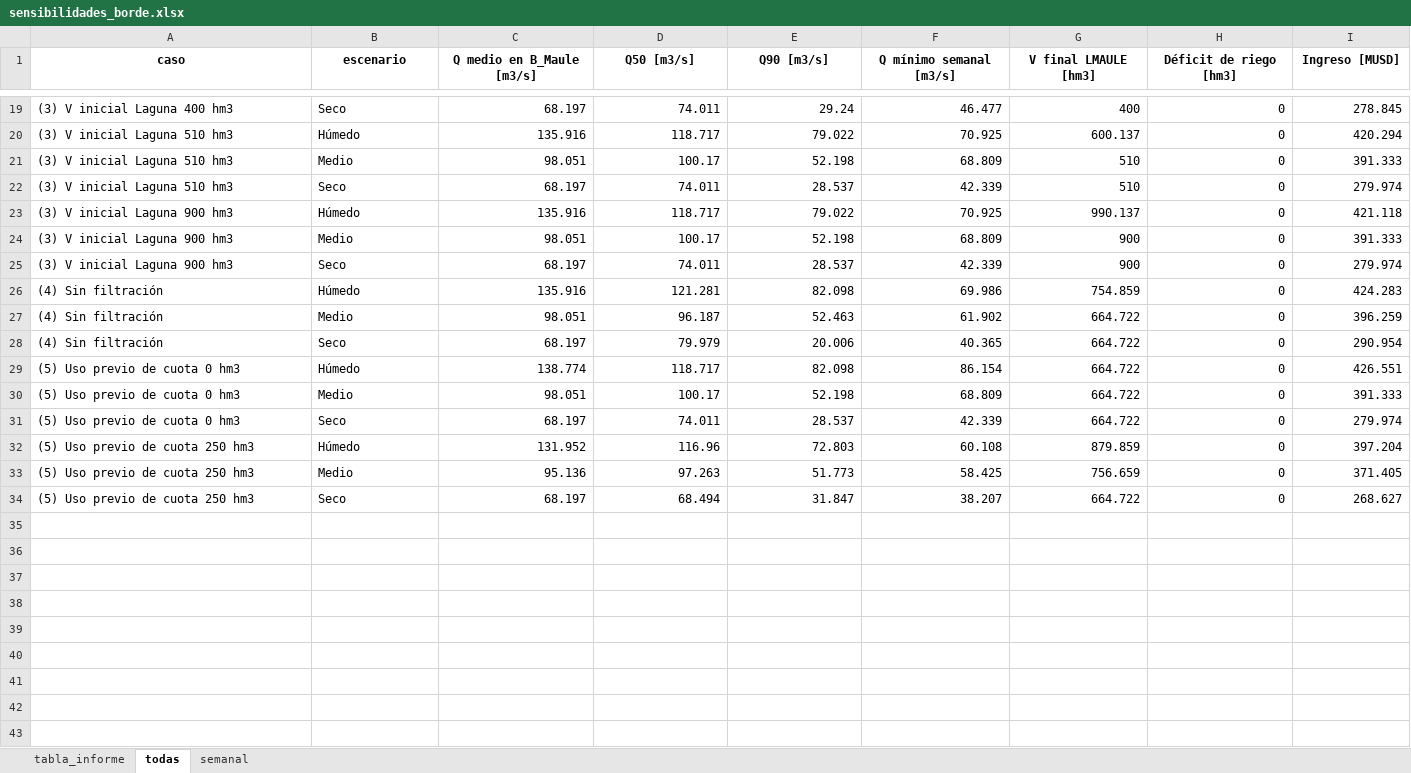
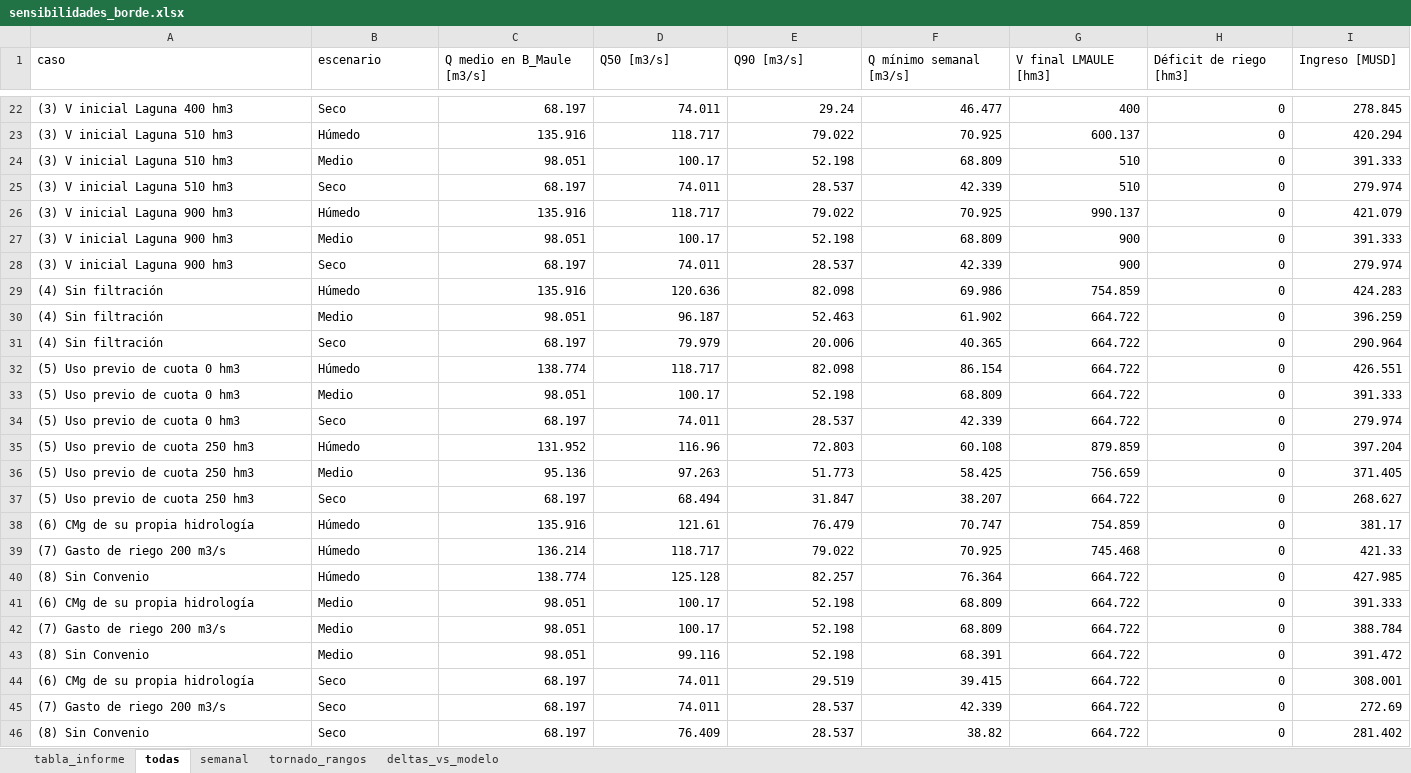
Before and after one commit to Jerrazuriz/Capstone, an Excel workbook: resultados_corrida/sensibilidades_borde.xlsx, sheet todas, drawn as a sheet; only a part is shown, gaps mark what is left out; values as stored, in another font and other column widths than the file's, no borders; addresses are those after the commit; rows hold the shown columns only; the diff covers the shown part only; the diff names each change by its address in the sheet, - before the commit and + after, or states it on an @@ line.

```diff
--- a/resultados_corrida/sensibilidades_borde.xlsx (sheet todas)
+++ b/resultados_corrida/sensibilidades_borde.xlsx (sheet todas)
+sheet tab: tornado_rangos
+sheet tab: deltas_vs_modelo
@@ A1:I1 bold: on → off, alignment: center → left @@
-I26 (Ingreso [MUSD]): 421.118
+I26 (Ingreso [MUSD]): 421.079
-D29 (Q50 [m3/s]): 121.281
+D29 (Q50 [m3/s]): 120.636
-I31 (Ingreso [MUSD]): 290.954
+I31 (Ingreso [MUSD]): 290.964
+row 38: (6) CMg de su propia hidrología | Húmedo | 135.916 | 121.61 | 76.479 | 70.747 | 754.859 | 0 | 381.17
+row 39: (7) Gasto de riego 200 m3/s | Húmedo | 136.214 | 118.717 | 79.022 | 70.925 | 745.468 | 0 | 421.33
+row 40: (8) Sin Convenio | Húmedo | 138.774 | 125.128 | 82.257 | 76.364 | 664.722 | 0 | 427.985
+row 41: (6) CMg de su propia hidrología | Medio | 98.051 | 100.17 | 52.198 | 68.809 | 664.722 | 0 | 391.333
+row 42: (7) Gasto de riego 200 m3/s | Medio | 98.051 | 100.17 | 52.198 | 68.809 | 664.722 | 0 | 388.784
+row 43: (8) Sin Convenio | Medio | 98.051 | 99.116 | 52.198 | 68.391 | 664.722 | 0 | 391.472
+row 44: (6) CMg de su propia hidrología | Seco | 68.197 | 74.011 | 29.519 | 39.415 | 664.722 | 0 | 308.001
+row 45: (7) Gasto de riego 200 m3/s | Seco | 68.197 | 74.011 | 28.537 | 42.339 | 664.722 | 0 | 272.69
+row 46: (8) Sin Convenio | Seco | 68.197 | 76.409 | 28.537 | 38.82 | 664.722 | 0 | 281.402
```
Also changed, not shown: 5 added rows, 2 removed rows, 15 edited cells and cell formats elsewhere in this sheet, sheet semanal, sheet tabla_informe, resultados_corrida/resultados_65_anios.xlsx, resultados_corrida/resultados_modelo_final_maule.xlsx, 16 other files.
